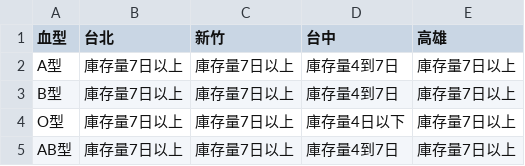
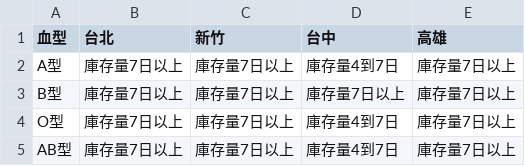
Before and after one commit to cccntu/blood-taiwan, a CSV file: data.csv, drawn as a sheet.

```diff
--- a/data.csv
+++ b/data.csv
@@ -2,4 +2,4 @@
 A型,庫存量7日以上,庫存量7日以上,庫存量4到7日,庫存量7日以上
-B型,庫存量7日以上,庫存量7日以上,庫存量4到7日,庫存量7日以上
-O型,庫存量7日以上,庫存量7日以上,庫存量4日以下,庫存量7日以上
+B型,庫存量7日以上,庫存量7日以上,庫存量7日以上,庫存量7日以上
+O型,庫存量7日以上,庫存量7日以上,庫存量4到7日,庫存量7日以上
 AB型,庫存量7日以上,庫存量7日以上,庫存量4到7日,庫存量7日以上
```
Also changed, not shown: 2 other files.
